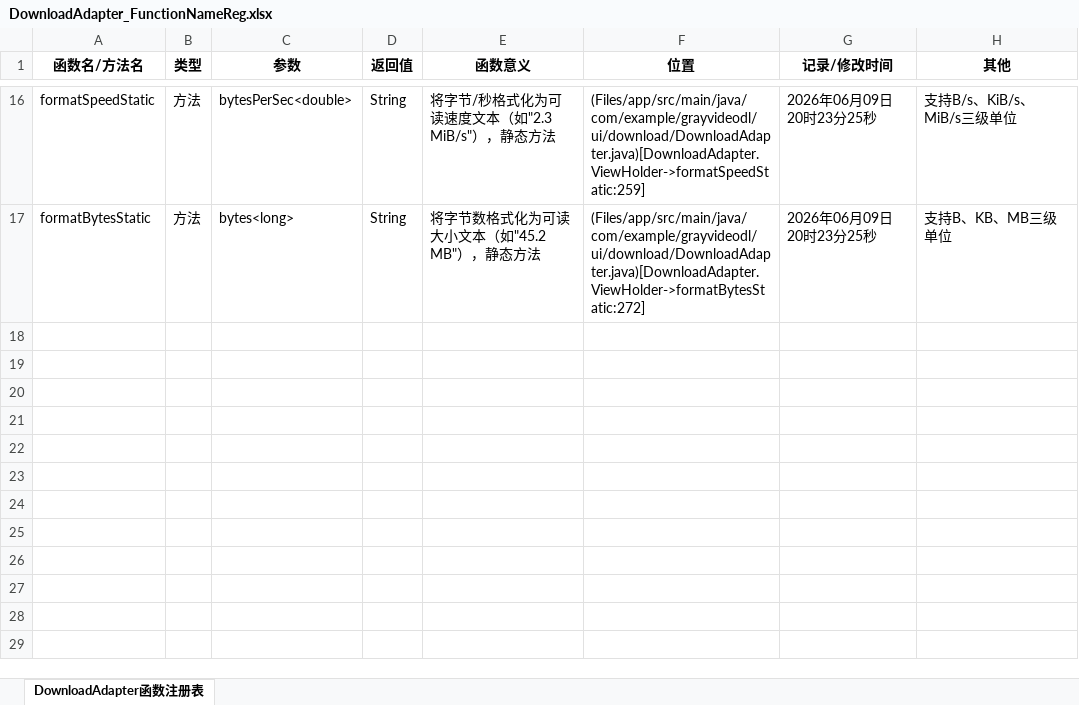
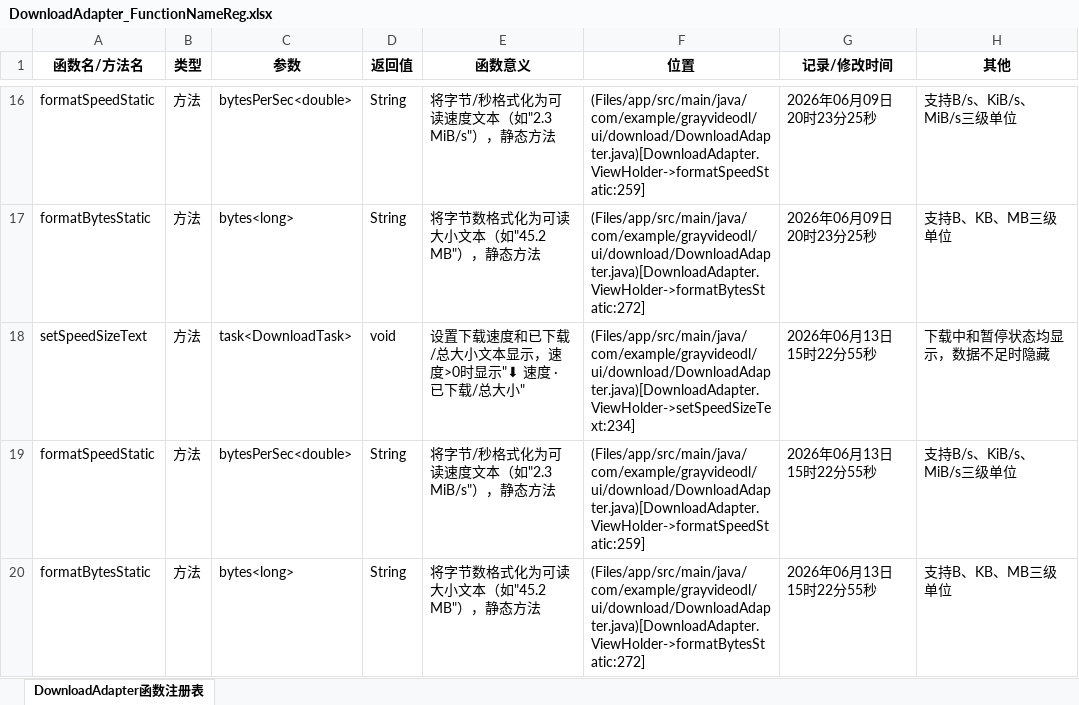
Before and after one commit to Skylf/GrayVideoDL, an Excel workbook: ProjectDescription/DownloadAdapter_FunctionNameReg.xlsx, sheet DownloadAdapter函数注册表, drawn as a sheet; only a part is shown, gaps mark what is left out; values as stored, in another font and other column widths than the file's, no borders; the diff names each change by its address in the sheet, - before the commit and + after, or states it on an @@ line.

```diff
--- a/ProjectDescription/DownloadAdapter_FunctionNameReg.xlsx (sheet DownloadAdapter函数注册表)
+++ b/ProjectDescription/DownloadAdapter_FunctionNameReg.xlsx (sheet DownloadAdapter函数注册表)
+row 18: setSpeedSizeText | 方法 | task<DownloadTask> | void | 设置下载速度和已下载/总大小文本显示，速度>0时显示"⬇ 速度 · 已下载/总大小" | (Files/app/src/main/java/com/example/grayvideodl/ui/download/DownloadAdapter.java)[DownloadAdapter.ViewHolder->setSpeedSizeText:234] | 2026年06月13日15时22分55秒 | 下载中和暂停状态均显示，数据不足时隐藏
+row 19: formatSpeedStatic | 方法 | bytesPerSec<double> | String | 将字节/秒格式化为可读速度文本（如"2.3 MiB/s"），静态方法 | (Files/app/src/main/java/com/example/grayvideodl/ui/download/DownloadAdapter.java)[DownloadAdapter.ViewHolder->formatSpeedStatic:259] | 2026年06月13日15时22分55秒 | 支持B/s、KiB/s、MiB/s三级单位
+row 20: formatBytesStatic | 方法 | bytes<long> | String | 将字节数格式化为可读大小文本（如"45.2 MB"），静态方法 | (Files/app/src/main/java/com/example/grayvideodl/ui/download/DownloadAdapter.java)[DownloadAdapter.ViewHolder->formatBytesStatic:272] | 2026年06月13日15时22分55秒 | 支持B、KB、MB三级单位
```
Also changed, not shown: ProjectDescription/DownloadTask_FunctionNameReg.xlsx, ProjectDescription/HomeFragment_FunctionNameReg.xlsx, 28 other files.
